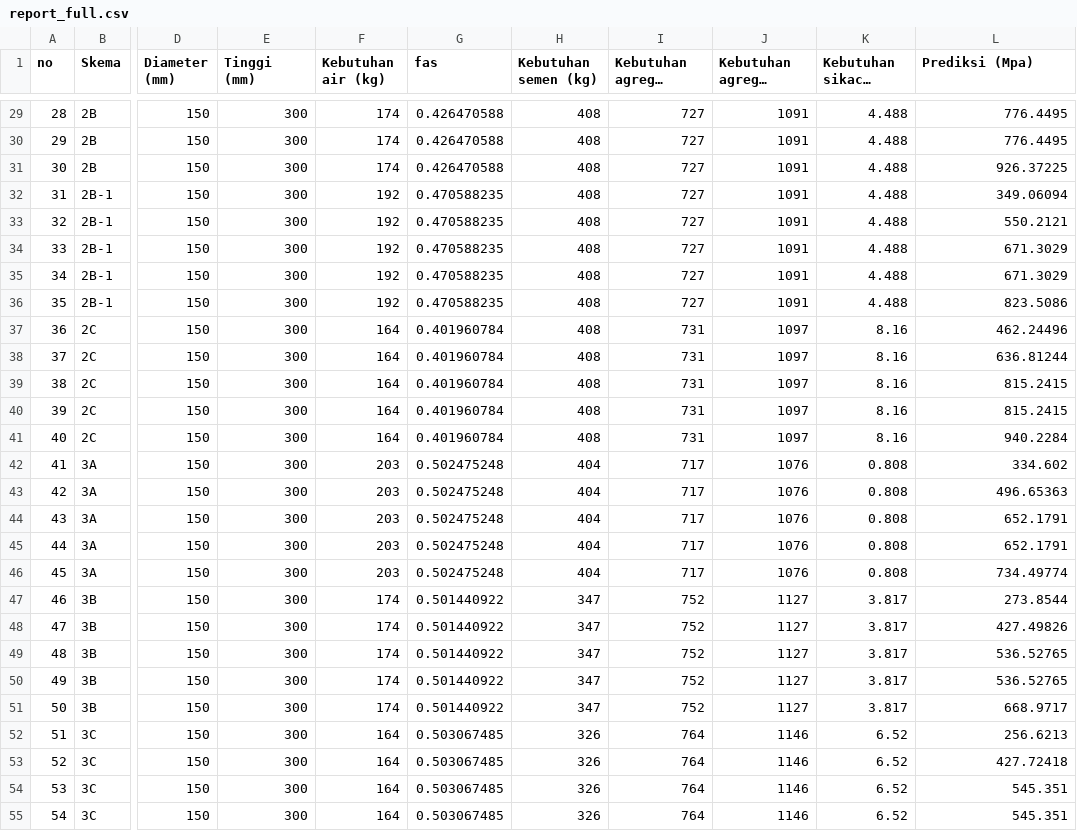
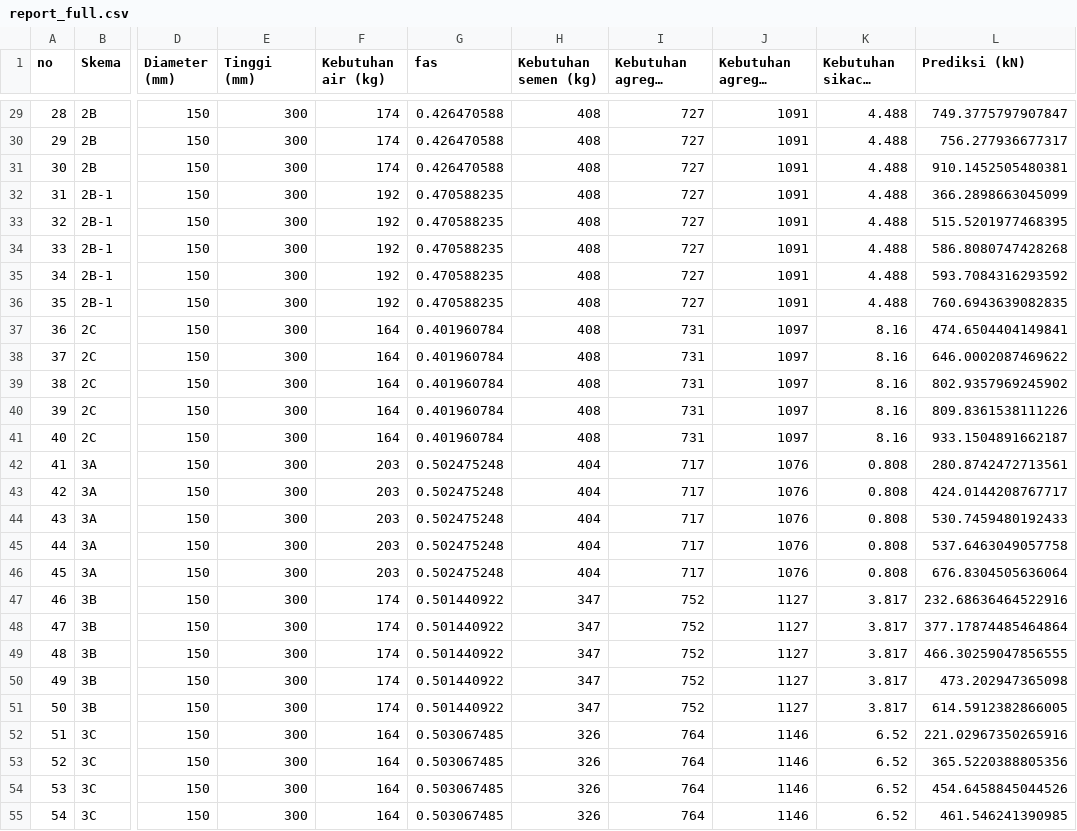
Before and after one commit to hyperforest/mix-design-project, a CSV file: datasets/report_full.csv, drawn as a sheet; only a part is shown, gaps mark what is left out; long unchanged cells end in …; the diff covers the shown part only; the diff names each change by its address in the sheet, - before the commit and + after, or states it on an @@ line.

```diff
--- a/datasets/report_full.csv
+++ b/datasets/report_full.csv
-L1: Prediksi (Mpa)
+L1: Prediksi (kN)
-L29 (Prediksi (kN)): 776.4495
+L29 (Prediksi (kN)): 749.3775797907847
-L30 (Prediksi (kN)): 776.4495
+L30 (Prediksi (kN)): 756.277936677317
-L31 (Prediksi (kN)): 926.37225
+L31 (Prediksi (kN)): 910.1452505480381
-L32 (Prediksi (kN)): 349.06094
+L32 (Prediksi (kN)): 366.2898663045099
-L33 (Prediksi (kN)): 550.2121
+L33 (Prediksi (kN)): 515.5201977468395
-L34 (Prediksi (kN)): 671.3029
+L34 (Prediksi (kN)): 586.8080747428268
-L35 (Prediksi (kN)): 671.3029
+L35 (Prediksi (kN)): 593.7084316293592
-L36 (Prediksi (kN)): 823.5086
+L36 (Prediksi (kN)): 760.6943639082835
-L37 (Prediksi (kN)): 462.24496
+L37 (Prediksi (kN)): 474.6504404149841
-L38 (Prediksi (kN)): 636.81244
+L38 (Prediksi (kN)): 646.0002087469622
-L39 (Prediksi (kN)): 815.2415
+L39 (Prediksi (kN)): 802.9357969245902
-L40 (Prediksi (kN)): 815.2415
+L40 (Prediksi (kN)): 809.8361538111226
-L41 (Prediksi (kN)): 940.2284
+L41 (Prediksi (kN)): 933.1504891662187
-L42 (Prediksi (kN)): 334.602
+L42 (Prediksi (kN)): 280.8742472713561
-L43 (Prediksi (kN)): 496.65363
+L43 (Prediksi (kN)): 424.0144208767717
-L44 (Prediksi (kN)): 652.1791
+L44 (Prediksi (kN)): 530.7459480192433
-L45 (Prediksi (kN)): 652.1791
+L45 (Prediksi (kN)): 537.6463049057758
-L46 (Prediksi (kN)): 734.49774
+L46 (Prediksi (kN)): 676.8304505636064
-L47 (Prediksi (kN)): 273.8544
+L47 (Prediksi (kN)): 232.68636464522916
-L48 (Prediksi (kN)): 427.49826
+L48 (Prediksi (kN)): 377.17874485464864
-L49 (Prediksi (kN)): 536.52765
+L49 (Prediksi (kN)): 466.30259047856555
-L50 (Prediksi (kN)): 536.52765
+L50 (Prediksi (kN)): 473.202947365098
-L51 (Prediksi (kN)): 668.9717
+L51 (Prediksi (kN)): 614.5912382866005
-L52 (Prediksi (kN)): 256.6213
+L52 (Prediksi (kN)): 221.02967350265916
-L53 (Prediksi (kN)): 427.72418
+L53 (Prediksi (kN)): 365.5220388805356
-L54 (Prediksi (kN)): 545.351
+L54 (Prediksi (kN)): 454.6458845044526
-L55 (Prediksi (kN)): 545.351
+L55 (Prediksi (kN)): 461.546241390985
```
Also changed, not shown: 73 edited cells elsewhere in this file.
